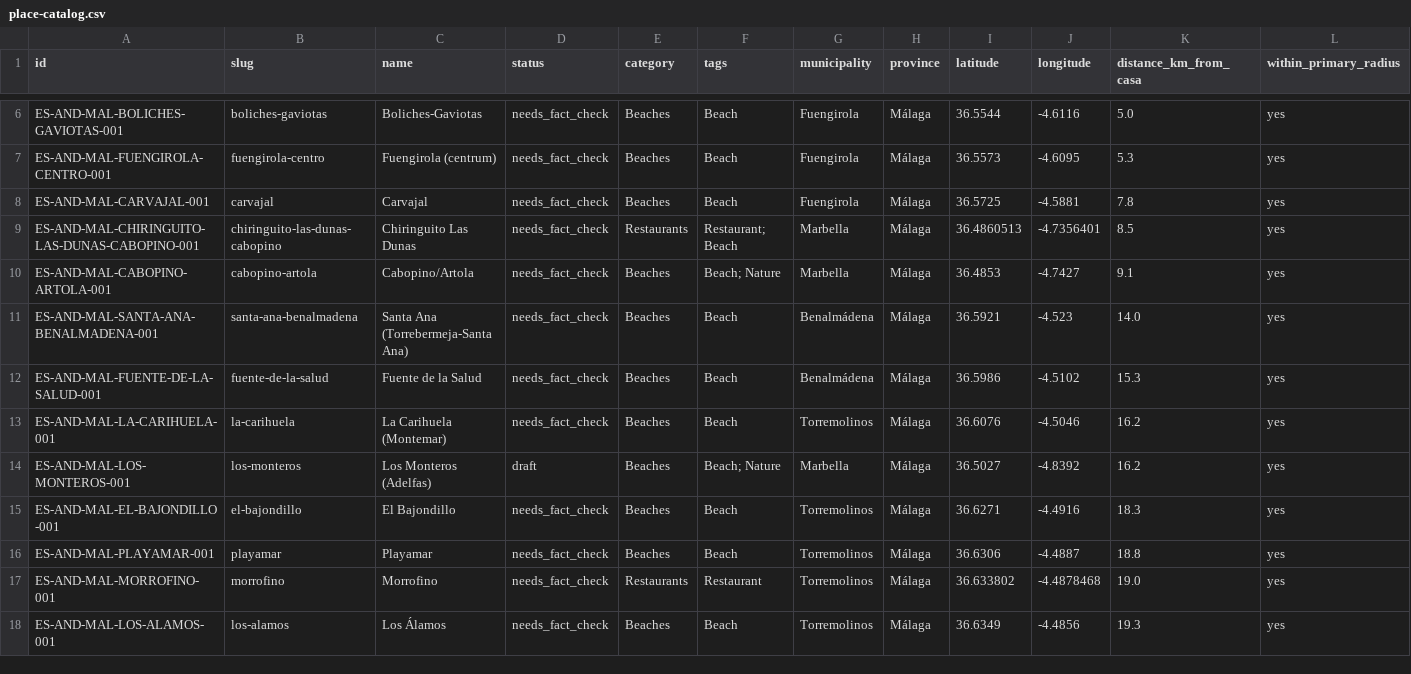
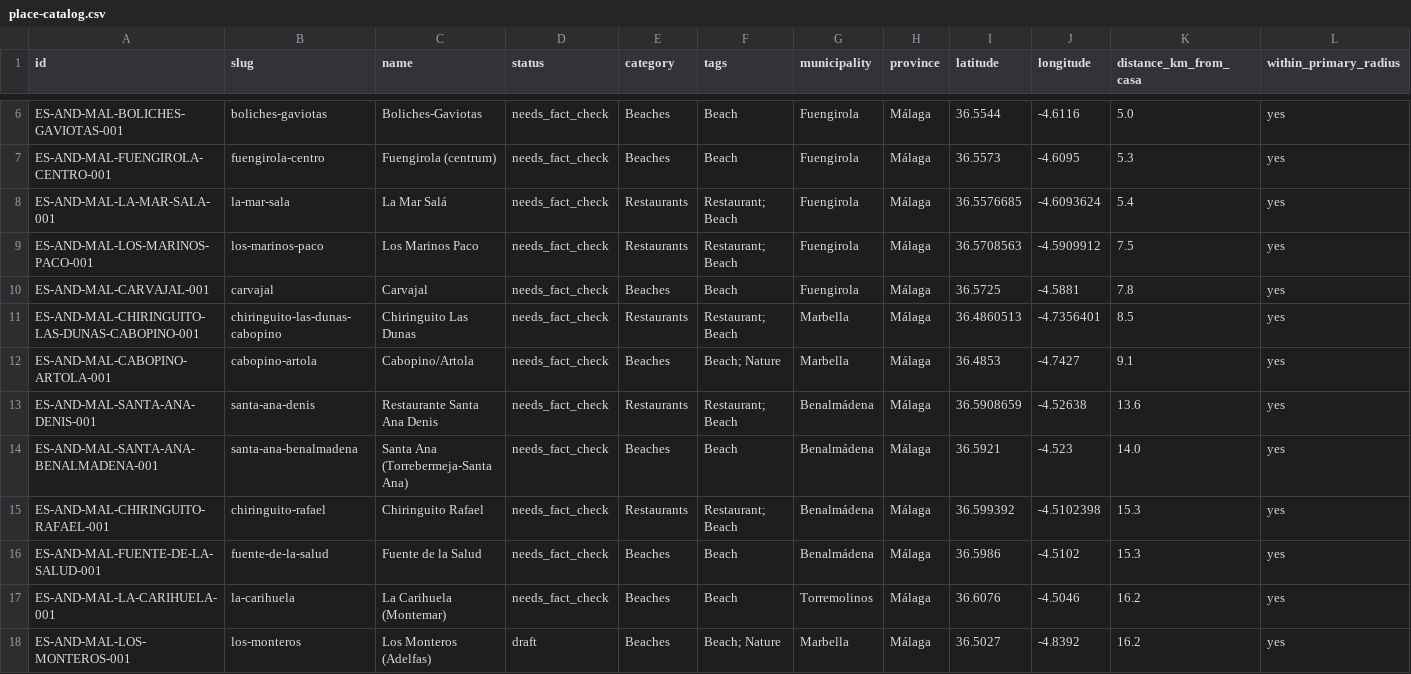
Before and after one commit to thomasericolesen/callemilano, a CSV file: data/place-catalog.csv, drawn as a sheet; only a part is shown, gaps mark what is left out; the shorter side is filled out with more unchanged rows; rows hold the shown columns only; the diff names each change by its address in the sheet, - before the commit and + after, or states it on an @@ line.

```diff
--- a/data/place-catalog.csv
+++ b/data/place-catalog.csv
+row 8: ES-AND-MAL-LA-MAR-SALA-001 | la-mar-sala | La Mar Salá | needs_fact_check | Restaurants | Restaurant; Beach | Fuengirola | Málaga | 36.5576685 | -4.6093624 | 5.4 | yes
+row 9: ES-AND-MAL-LOS-MARINOS-PACO-001 | los-marinos-paco | Los Marinos Paco | needs_fact_check | Restaurants | Restaurant; Beach | Fuengirola | Málaga | 36.5708563 | -4.5909912 | 7.5 | yes
+row 13: ES-AND-MAL-SANTA-ANA-DENIS-001 | santa-ana-denis | Restaurante Santa Ana Denis | needs_fact_check | Restaurants | Restaurant; Beach | Benalmádena | Málaga | 36.5908659 | -4.52638 | 13.6 | yes
+row 15: ES-AND-MAL-CHIRINGUITO-RAFAEL-001 | chiringuito-rafael | Chiringuito Rafael | needs_fact_check | Restaurants | Restaurant; Beach | Benalmádena | Málaga | 36.599392 | -4.5102398 | 15.3 | yes
```
Also changed, not shown: data/place-id-registry.csv, 9 other files.
